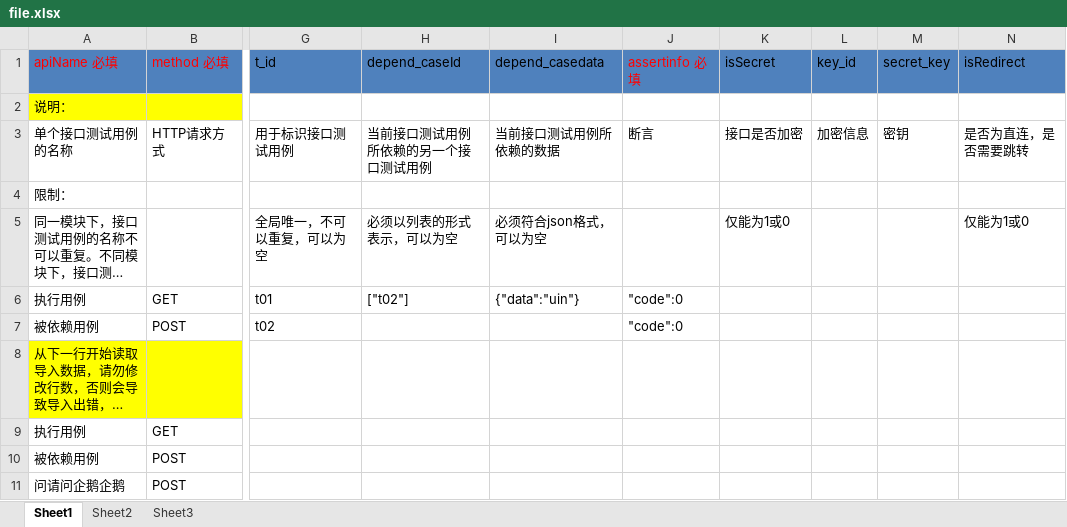
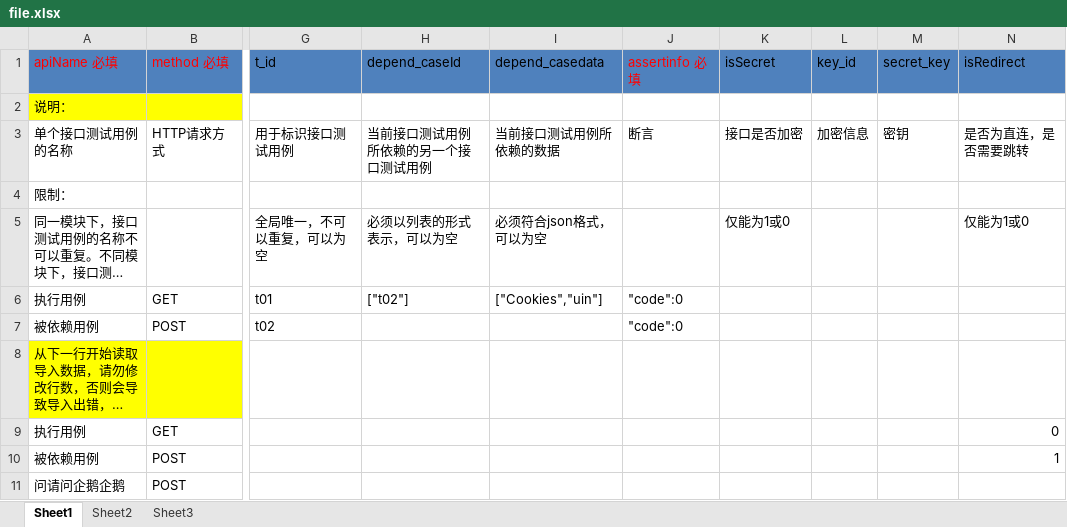
Before and after one commit to weinan123/antoInterfacePlatform, an Excel workbook: main/postfiles/file.xlsx, sheet Sheet1, drawn as a sheet; only a part is shown, gaps mark what is left out; long unchanged cells end in …; values as stored, in another font and other column widths than the file's, no borders; the diff names each change by its address in the sheet, - before the commit and + after, or states it on an @@ line.

Commit message:
Merge branch 'master' of https://github.com/weinan123/antoInterfacePlatform
# Conflicts:
#	main/templates/newindex.html

```diff
--- a/main/postfiles/file.xlsx (sheet Sheet1)
+++ b/main/postfiles/file.xlsx (sheet Sheet1)
-I6 (depend_casedata): {"data":"uin"}
+I6 (depend_casedata): ["Cookies","uin"]
-N9 (isRedirect): (empty)
+N9 (isRedirect): 0
-N10 (isRedirect): (empty)
+N10 (isRedirect): 1
```
Also changed, not shown: 13 other files.
